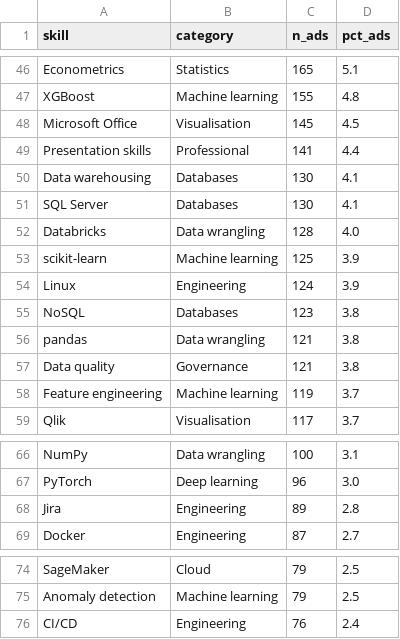
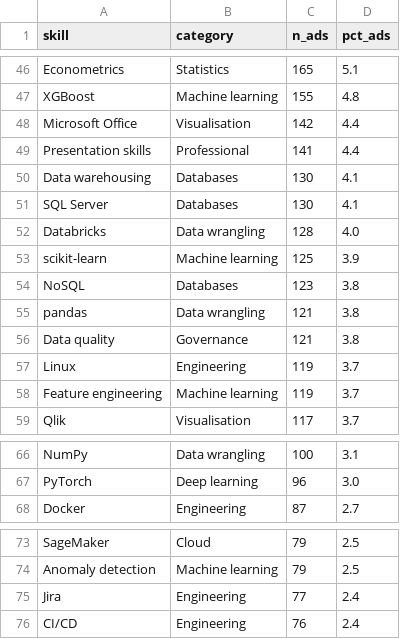
Before and after one commit to AndyPham2004/ANLP-AT2-Skillabus, a CSV file: data/processed/skill_counts_v2.csv, drawn as a sheet; only a part is shown, gaps mark what is left out.

```diff
--- a/data/processed/skill_counts_v2.csv
+++ b/data/processed/skill_counts_v2.csv
@@ -47,3 +47,3 @@ Econometrics,Statistics,165,5.1
 XGBoost,Machine learning,155,4.8
-Microsoft Office,Visualisation,145,4.5
+Microsoft Office,Visualisation,142,4.4
 Presentation skills,Professional,141,4.4
@@ -53,3 +53,2 @@ Databricks,Data wrangling,128,4.0
 scikit-learn,Machine learning,125,3.9
-Linux,Engineering,124,3.9
 NoSQL,Databases,123,3.8
@@ -57,2 +56,3 @@ pandas,Data wrangling,121,3.8
 Data quality,Governance,121,3.8
+Linux,Engineering,119,3.7
 Feature engineering,Machine learning,119,3.7
@@ -67,3 +67,2 @@ NumPy,Data wrangling,100,3.1
 PyTorch,Deep learning,96,3.0
-Jira,Engineering,89,2.8
 Docker,Engineering,87,2.7
@@ -75,2 +74,3 @@ SageMaker,Cloud,79,2.5
 Anomaly detection,Machine learning,79,2.5
+Jira,Engineering,77,2.4
 CI/CD,Engineering,76,2.4
```
Also changed, not shown: data/processed/role_profiles.csv, data/processed/skills_seed_v2.csv, 1 other file.
